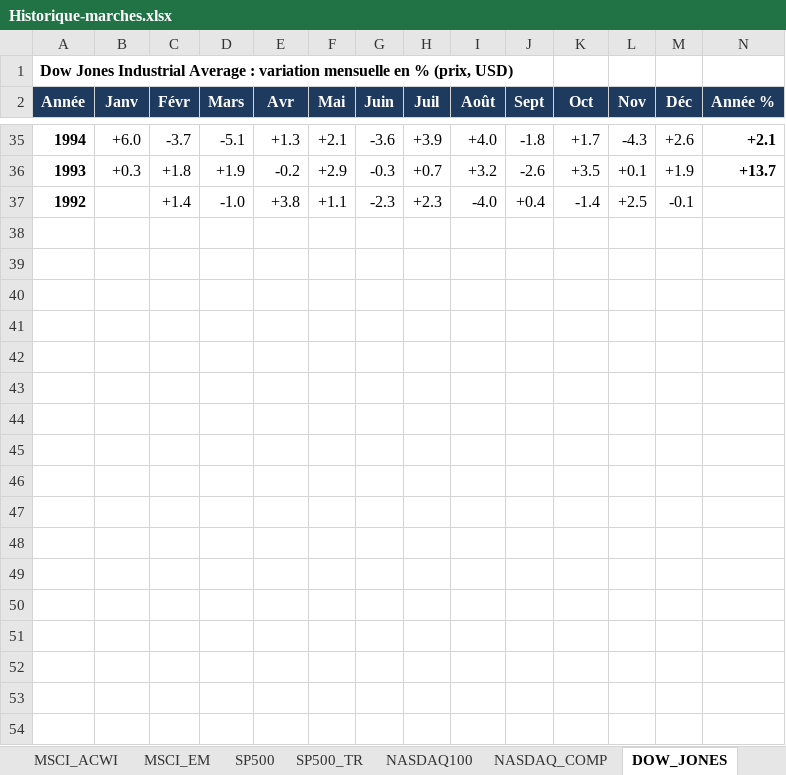
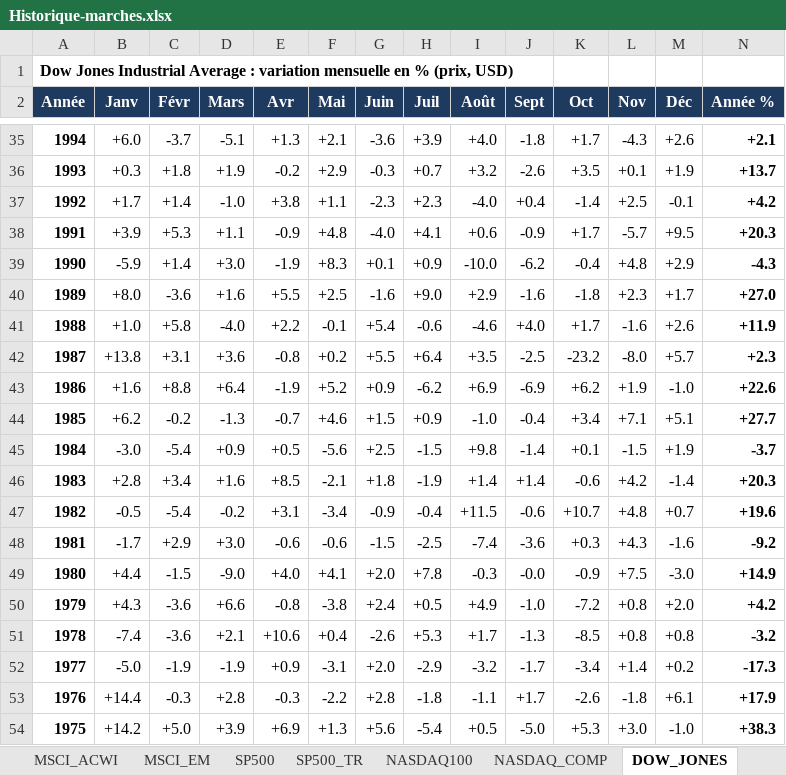
Before and after one commit to magiegenie/assistant-bourse-investissement, an Excel workbook: docs/Historique-marches.xlsx, sheet DOW_JONES, drawn as a sheet; only a part is shown, gaps mark what is left out; values as stored, in another font and other column widths than the file's, no borders; conditional formats not drawn; the diff covers the shown part only; the diff names each change by its address in the sheet, - before the commit and + after, or states it on an @@ line.

```diff
--- a/docs/Historique-marches.xlsx (sheet DOW_JONES)
+++ b/docs/Historique-marches.xlsx (sheet DOW_JONES)
-B37 (Janv): (empty)
+B37 (Janv): +1.7
-N37 (Année %): (empty)
+N37 (Année %): +4.2
+row 38: 1991 | +3.9 | +5.3 | +1.1 | -0.9 | +4.8 | -4.0 | +4.1 | +0.6 | -0.9 | +1.7 | -5.7 | +9.5 | +20.3
+row 39: 1990 | -5.9 | +1.4 | +3.0 | -1.9 | +8.3 | +0.1 | +0.9 | -10.0 | -6.2 | -0.4 | +4.8 | +2.9 | -4.3
+row 40: 1989 | +8.0 | -3.6 | +1.6 | +5.5 | +2.5 | -1.6 | +9.0 | +2.9 | -1.6 | -1.8 | +2.3 | +1.7 | +27.0
+row 41: 1988 | +1.0 | +5.8 | -4.0 | +2.2 | -0.1 | +5.4 | -0.6 | -4.6 | +4.0 | +1.7 | -1.6 | +2.6 | +11.9
+row 42: 1987 | +13.8 | +3.1 | +3.6 | -0.8 | +0.2 | +5.5 | +6.4 | +3.5 | -2.5 | -23.2 | -8.0 | +5.7 | +2.3
+row 43: 1986 | +1.6 | +8.8 | +6.4 | -1.9 | +5.2 | +0.9 | -6.2 | +6.9 | -6.9 | +6.2 | +1.9 | -1.0 | +22.6
+row 44: 1985 | +6.2 | -0.2 | -1.3 | -0.7 | +4.6 | +1.5 | +0.9 | -1.0 | -0.4 | +3.4 | +7.1 | +5.1 | +27.7
+row 45: 1984 | -3.0 | -5.4 | +0.9 | +0.5 | -5.6 | +2.5 | -1.5 | +9.8 | -1.4 | +0.1 | -1.5 | +1.9 | -3.7
+row 46: 1983 | +2.8 | +3.4 | +1.6 | +8.5 | -2.1 | +1.8 | -1.9 | +1.4 | +1.4 | -0.6 | +4.2 | -1.4 | +20.3
+row 47: 1982 | -0.5 | -5.4 | -0.2 | +3.1 | -3.4 | -0.9 | -0.4 | +11.5 | -0.6 | +10.7 | +4.8 | +0.7 | +19.6
+row 48: 1981 | -1.7 | +2.9 | +3.0 | -0.6 | -0.6 | -1.5 | -2.5 | -7.4 | -3.6 | +0.3 | +4.3 | -1.6 | -9.2
+row 49: 1980 | +4.4 | -1.5 | -9.0 | +4.0 | +4.1 | +2.0 | +7.8 | -0.3 | -0.0 | -0.9 | +7.5 | -3.0 | +14.9
+row 50: 1979 | +4.3 | -3.6 | +6.6 | -0.8 | -3.8 | +2.4 | +0.5 | +4.9 | -1.0 | -7.2 | +0.8 | +2.0 | +4.2
+row 51: 1978 | -7.4 | -3.6 | +2.1 | +10.6 | +0.4 | -2.6 | +5.3 | +1.7 | -1.3 | -8.5 | +0.8 | +0.8 | -3.2
+row 52: 1977 | -5.0 | -1.9 | -1.9 | +0.9 | -3.1 | +2.0 | -2.9 | -3.2 | -1.7 | -3.4 | +1.4 | +0.2 | -17.3
+row 53: 1976 | +14.4 | -0.3 | +2.8 | -0.3 | -2.2 | +2.8 | -1.8 | -1.1 | +1.7 | -2.6 | -1.8 | +6.1 | +17.9
+row 54: 1975 | +14.2 | +5.0 | +3.9 | +6.9 | +1.3 | +5.6 | -5.4 | +0.5 | -5.0 | +5.3 | +3.0 | -1.0 | +38.3
```
Also changed, not shown: 90 added rows elsewhere in this sheet, sheet Grandes baisses, sheet Synthèse annuelle, sheet Lisez-moi, other sheet tabs, 13 other files.
